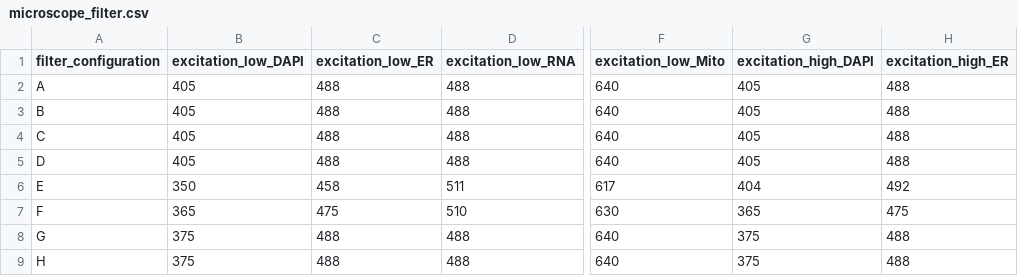
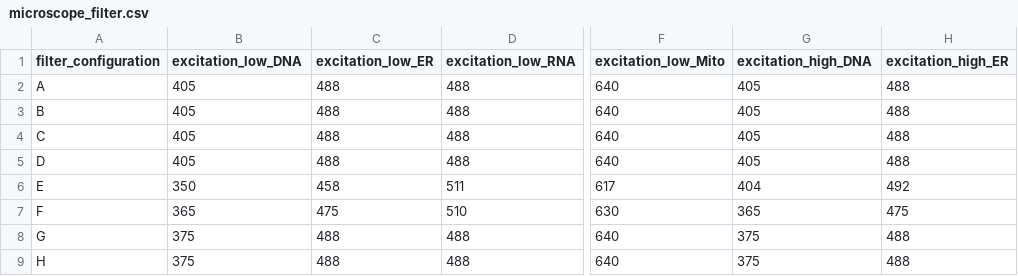
Before and after one commit to jump-cellpainting/datasets, a CSV file: metadata/microscope_filter.csv, drawn as a sheet; only a part is shown, gaps mark what is left out; the diff names each change by its address in the sheet, - before the commit and + after, or states it on an @@ line.

Commit message:
DAPI -> DNA

```diff
--- a/metadata/microscope_filter.csv
+++ b/metadata/microscope_filter.csv
-B1: excitation_low_DAPI
+B1: excitation_low_DNA
-G1: excitation_high_DAPI
+G1: excitation_high_DNA
```
